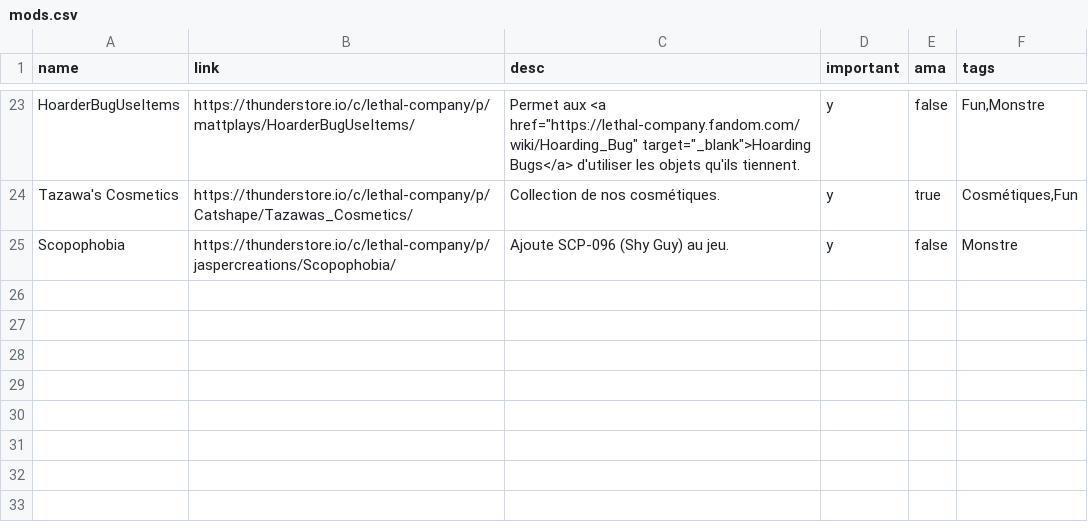
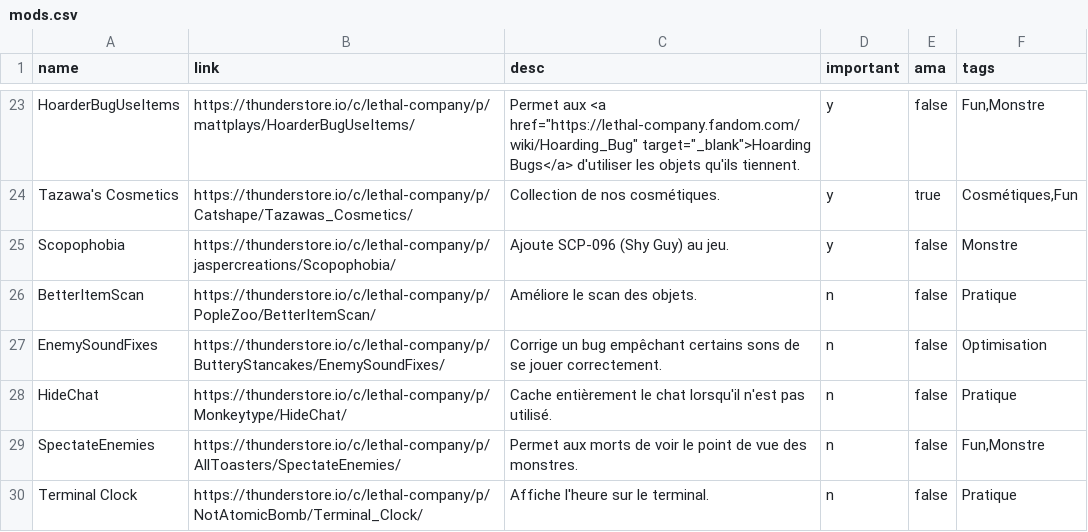
Before and after one commit to tazawag/LethalModsWebpage, a CSV file: src/mods.csv, drawn as a sheet; only a part is shown, gaps mark what is left out; the diff names each change by its address in the sheet, - before the commit and + after, or states it on an @@ line.

Commit message:
Added 5 optional mods + News + List CSS

```diff
--- a/src/mods.csv
+++ b/src/mods.csv
+row 26: BetterItemScan | https://thunderstore.io/c/lethal-company/p/PopleZoo/BetterItemScan/ | Améliore le scan des objets. | n | false | Pratique
+row 27: EnemySoundFixes | https://thunderstore.io/c/lethal-company/p/ButteryStancakes/EnemySoundFixes/ | Corrige un bug empêchant certains sons de se jouer correctement. | n | false | Optimisation
+row 28: HideChat | https://thunderstore.io/c/lethal-company/p/Monkeytype/HideChat/ | Cache entièrement le chat lorsqu'il n'est pas utilisé. | n | false | Pratique
+row 29: SpectateEnemies | https://thunderstore.io/c/lethal-company/p/AllToasters/SpectateEnemies/ | Permet aux morts de voir le point de vue des monstres. | n | false | Fun,Monstre
+row 30: Terminal Clock | https://thunderstore.io/c/lethal-company/p/NotAtomicBomb/Terminal_Clock/ | Affiche l'heure sur le terminal. | n | false | Pratique
```
Also changed, not shown: 7 other files.
